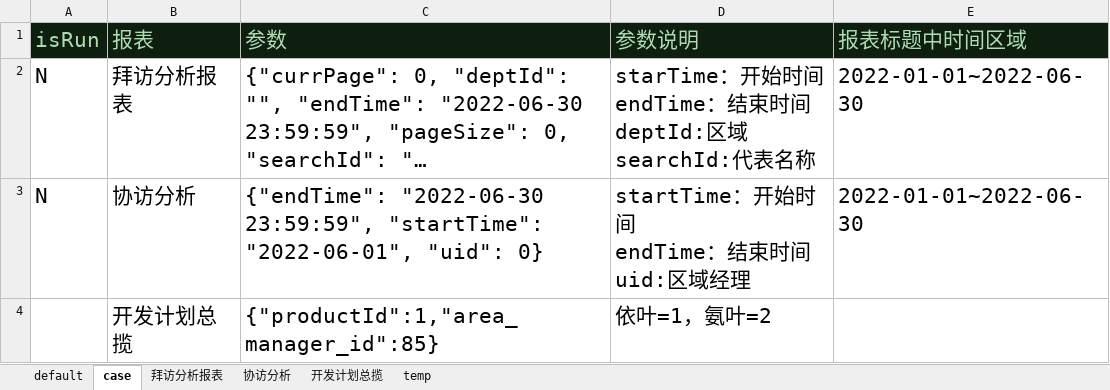
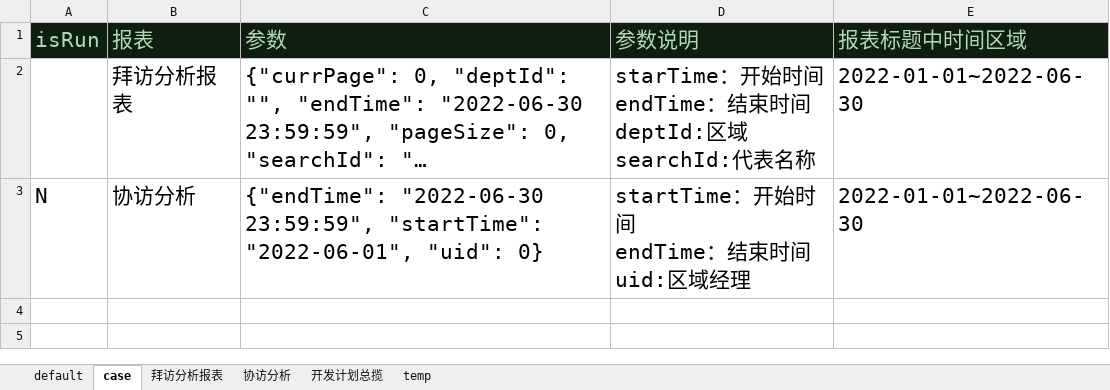
Before and after one commit to skducn/project, an Excel workbook: instance/zyjk/ERP/statisticalReturns/i_erp_reportField_case.xlsx, sheet case, drawn as a sheet; long unchanged cells end in …; values as stored, in another font and other column widths than the file's, no borders; the diff names each change by its address in the sheet, - before the commit and + after, or states it on an @@ line.

```diff
--- a/instance/zyjk/ERP/statisticalReturns/i_erp_reportField_case.xlsx (sheet case)
+++ b/instance/zyjk/ERP/statisticalReturns/i_erp_reportField_case.xlsx (sheet case)
-A2 (isRun): N
+A2 (isRun): (empty)
-row 4:  | 开发计划总揽 | {"productId":1,"area_manager_id":85} | 依叶=1，氨叶=2
```
Also changed, not shown: sheet temp, instance/zyjk/ERP/web/report.xlsx, 8 other files.
